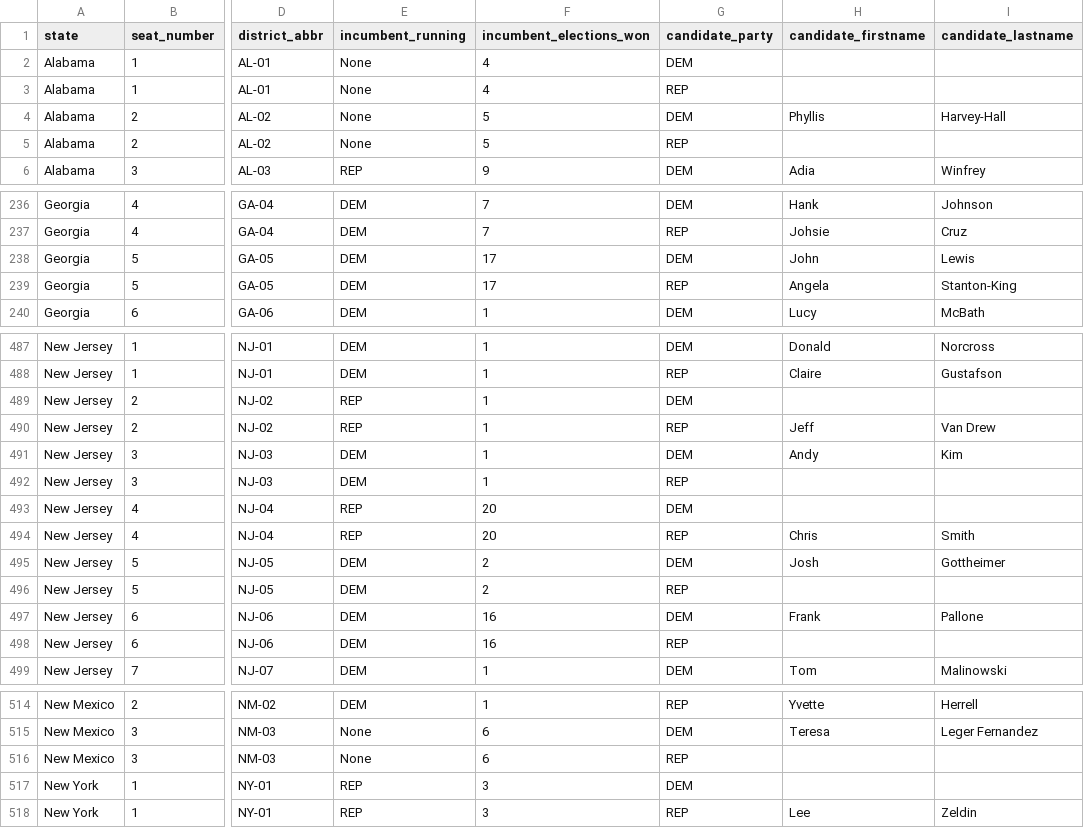
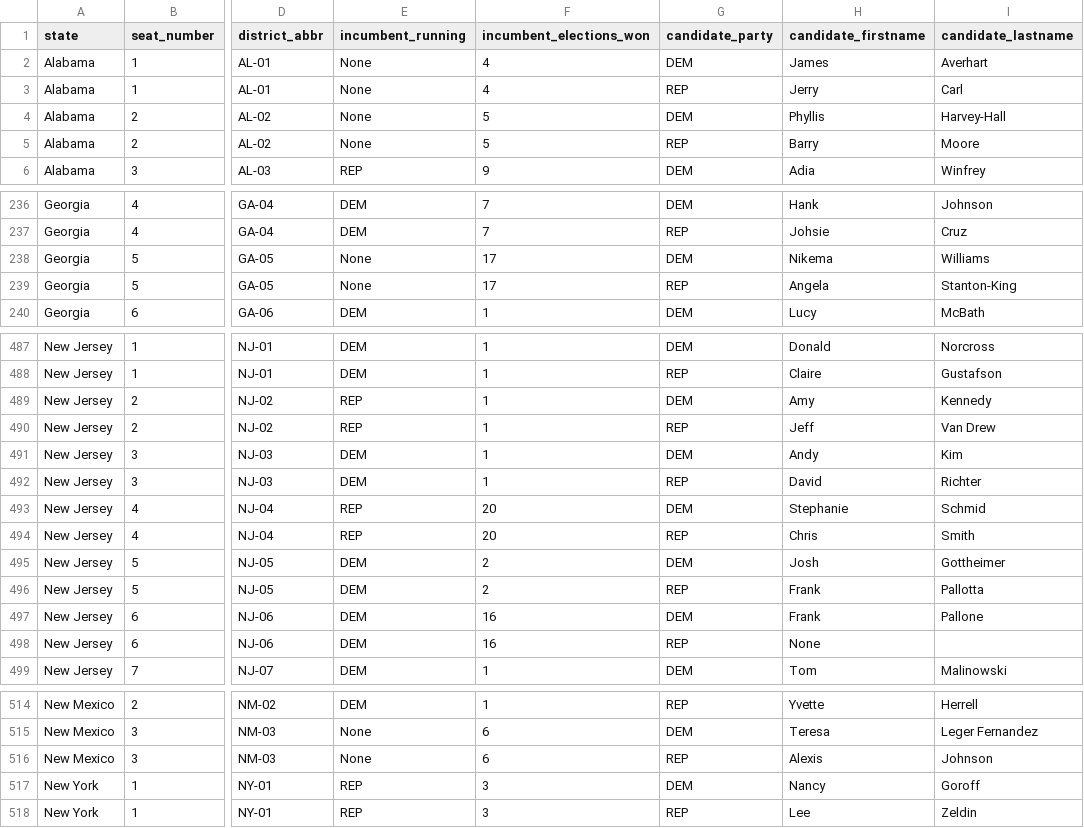
Before and after one commit to thisismactan/USA-2020, a CSV file: data/house_candidates.csv, drawn as a sheet; only a part is shown, gaps mark what is left out; the diff covers the shown part only; the diff names each change by its address in the sheet, - before the commit and + after, or states it on an @@ line.

Commit message:
RIP John Lewis

```diff
--- a/data/house_candidates.csv
+++ b/data/house_candidates.csv
-H2 (candidate_firstname): (empty)
+H2 (candidate_firstname): James
-I2 (candidate_lastname): (empty)
+I2 (candidate_lastname): Averhart
-H3 (candidate_firstname): (empty)
+H3 (candidate_firstname): Jerry
-I3 (candidate_lastname): (empty)
+I3 (candidate_lastname): Carl
-H5 (candidate_firstname): (empty)
+H5 (candidate_firstname): Barry
-I5 (candidate_lastname): (empty)
+I5 (candidate_lastname): Moore
-E238:E239 (incumbent_running): DEM
+E238:E239 (incumbent_running): None
-H238 (candidate_firstname): John
+H238 (candidate_firstname): Nikema
-I238 (candidate_lastname): Lewis
+I238 (candidate_lastname): Williams
-H489 (candidate_firstname): (empty)
+H489 (candidate_firstname): Amy
-I489 (candidate_lastname): (empty)
+I489 (candidate_lastname): Kennedy
-H492 (candidate_firstname): (empty)
+H492 (candidate_firstname): David
-I492 (candidate_lastname): (empty)
+I492 (candidate_lastname): Richter
-H493 (candidate_firstname): (empty)
+H493 (candidate_firstname): Stephanie
-I493 (candidate_lastname): (empty)
+I493 (candidate_lastname): Schmid
-H496 (candidate_firstname): (empty)
+H496 (candidate_firstname): Frank
-I496 (candidate_lastname): (empty)
+I496 (candidate_lastname): Pallotta
-H498 (candidate_firstname): (empty)
+H498 (candidate_firstname): None
-H516 (candidate_firstname): (empty)
+H516 (candidate_firstname): Alexis
-I516 (candidate_lastname): (empty)
+I516 (candidate_lastname): Johnson
-H517 (candidate_firstname): (empty)
+H517 (candidate_firstname): Nancy
-I517 (candidate_lastname): (empty)
+I517 (candidate_lastname): Goroff
```
Also changed, not shown: 71 edited cells elsewhere in this file, output/house_forecast_probability_history.csv, 3 other files.
